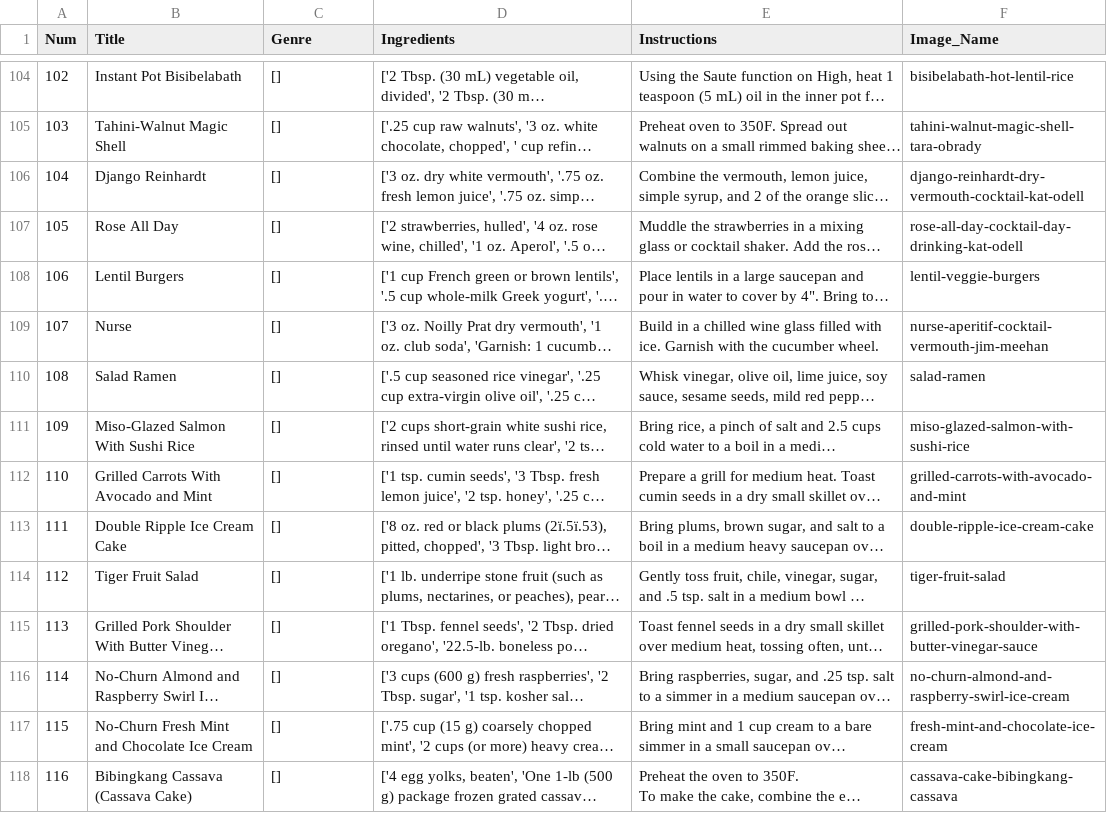
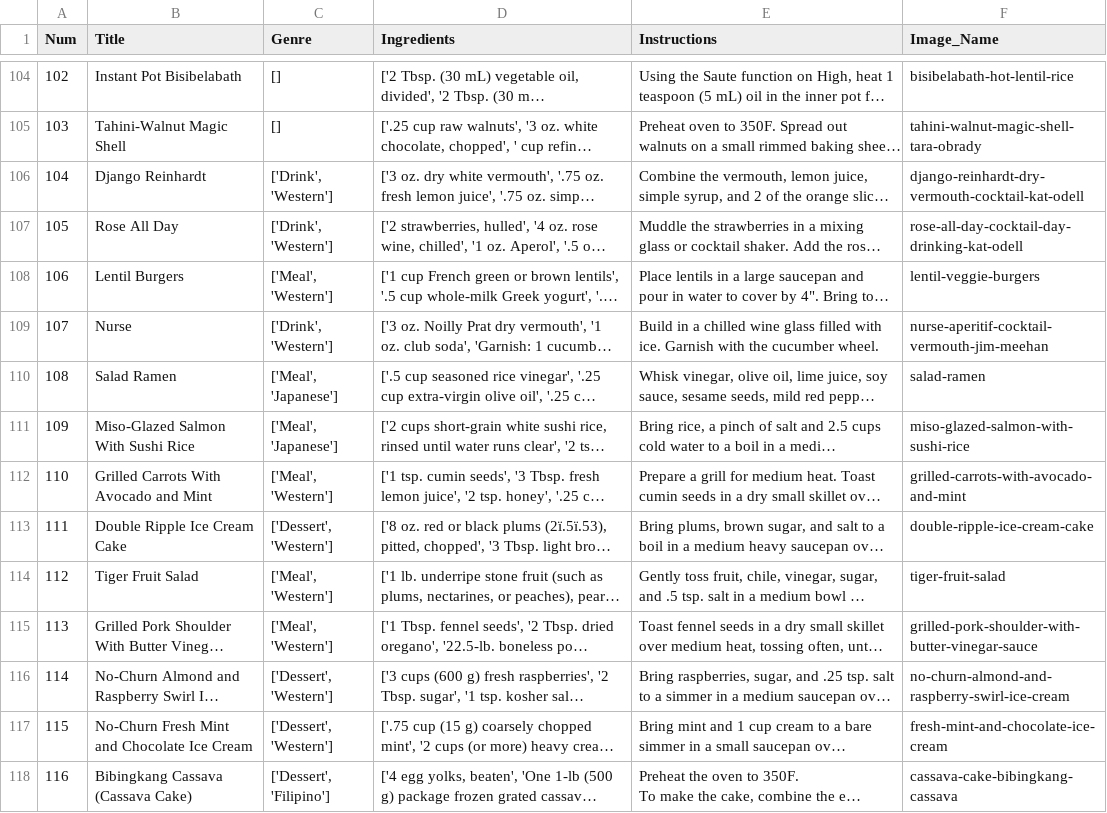
Before and after one commit to CSC207-UofT/course-project-0xta1l, a CSV file: src/main/Constants/temp_data.csv, drawn as a sheet; only a part is shown, gaps mark what is left out; long unchanged cells end in …; the diff covers the shown part only; the diff names each change by its address in the sheet, - before the commit and + after, or states it on an @@ line.

Commit message:
104-129 in temp_data.csv

```diff
--- a/src/main/Constants/temp_data.csv
+++ b/src/main/Constants/temp_data.csv
-C106:C107 (Genre): []
+C106:C107 (Genre): ['Drink', 'Western']
-C108 (Genre): []
+C108 (Genre): ['Meal', 'Western']
-C109 (Genre): []
+C109 (Genre): ['Drink', 'Western']
-C110:C111 (Genre): []
+C110:C111 (Genre): ['Meal', 'Japanese']
-C112 (Genre): []
+C112 (Genre): ['Meal', 'Western']
-C113 (Genre): []
+C113 (Genre): ['Dessert', 'Western']
-C114:C115 (Genre): []
+C114:C115 (Genre): ['Meal', 'Western']
-C116:C117 (Genre): []
+C116:C117 (Genre): ['Dessert', 'Western']
-C118 (Genre): []
+C118 (Genre): ['Dessert', 'Filipino']
```
Also changed, not shown: 13 edited cells elsewhere in this file.
